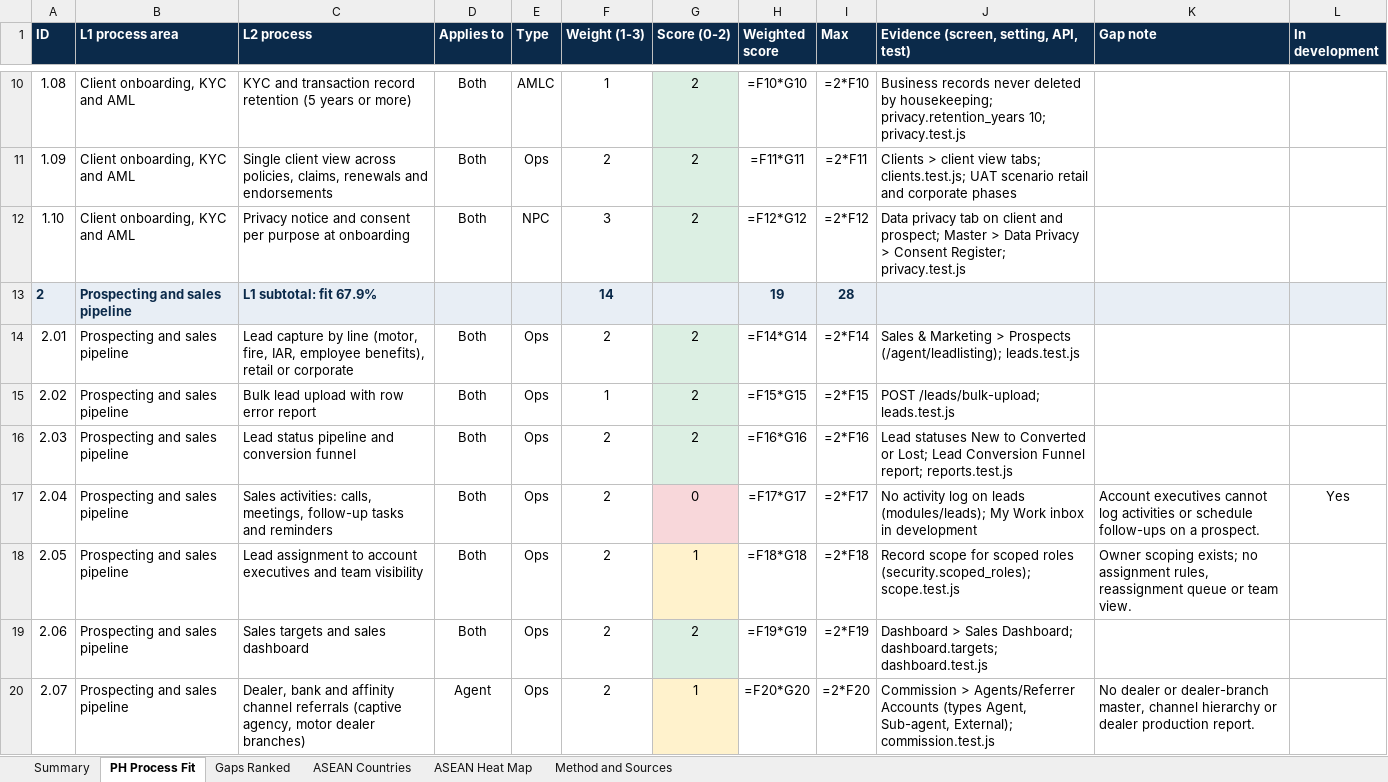
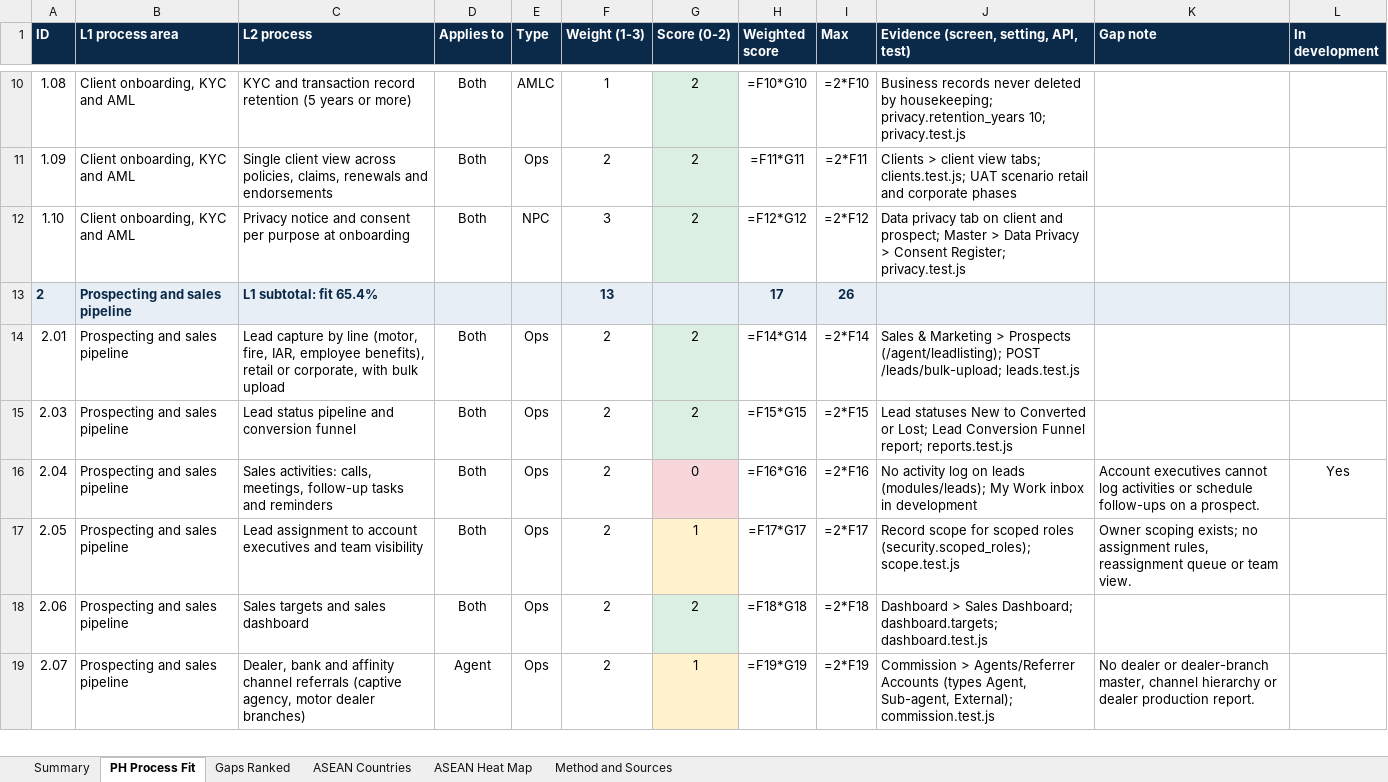
Before and after one commit to IortaTexhNXT-DEV/BDOI-OOTB, an Excel workbook: docs/package/08_Management/BrokerVerse_PH_Fit_and_ASEAN_Rollout_Assessment.xlsx, sheet PH Process Fit, drawn as a sheet; only a part is shown, gaps mark what is left out; values as stored, in another font and other column widths than the file's, no borders; formulas without a stored value are shown as written; removed rows and columns are numbered as before the commit, all else as after; the diff covers the shown part only; the diff names each change by its address in the sheet, - before the commit and + after, or states it on an @@ line.

```diff
--- a/docs/package/08_Management/BrokerVerse_PH_Fit_and_ASEAN_Rollout_Assessment.xlsx (sheet PH Process Fit)
+++ b/docs/package/08_Management/BrokerVerse_PH_Fit_and_ASEAN_Rollout_Assessment.xlsx (sheet PH Process Fit)
-row 13: 2 | Prospecting and sales pipeline | L1 subtotal: fit 67.9% |  |  | 14 |  | 19 | 28
+row 13: 2 | Prospecting and sales pipeline | L1 subtotal: fit 65.4% |  |  | 13 |  | 17 | 26
-C14 (L2 process): …retail or corporate
+C14 (L2 process): …retail or corporate, with bulk upload
-J14: …Prospects (/agent/leadlisting); leads.test.js
+J14: …Prospects (/agent/leadlisting); POST /leads/bulk-upload; leads.test.js
-row 15: 2.02 | Prospecting and sales pipeline | Bulk lead upload with row error report | Both | Ops | 1 | 2 | =F15*G15 | =2*F15 | POST /leads/bulk-upload; leads.test.js
-H15 (Weighted score): =F16*G16
+H15 (Weighted score): =F15*G15
-I15 (Max): =2*F16
+I15 (Max): =2*F15
-H16 (Weighted score): =F17*G17
+H16 (Weighted score): =F16*G16
-I16 (Max): =2*F17
+I16 (Max): =2*F16
-H17 (Weighted score): =F18*G18
+H17 (Weighted score): =F17*G17
-I17 (Max): =2*F18
+I17 (Max): =2*F17
-H18 (Weighted score): =F19*G19
+H18 (Weighted score): =F18*G18
-I18 (Max): =2*F19
+I18 (Max): =2*F18
-H19 (Weighted score): =F20*G20
+H19 (Weighted score): =F19*G19
-I19 (Max): =2*F20
+I19 (Max): =2*F19
```
Also changed, not shown: 11 added rows, 23 removed rows and 292 edited cells elsewhere in this sheet, sheet Summary, sheet ASEAN Countries, sheet ASEAN Heat Map, sheet Method and Sources, charts or pictures, 1 other file.
